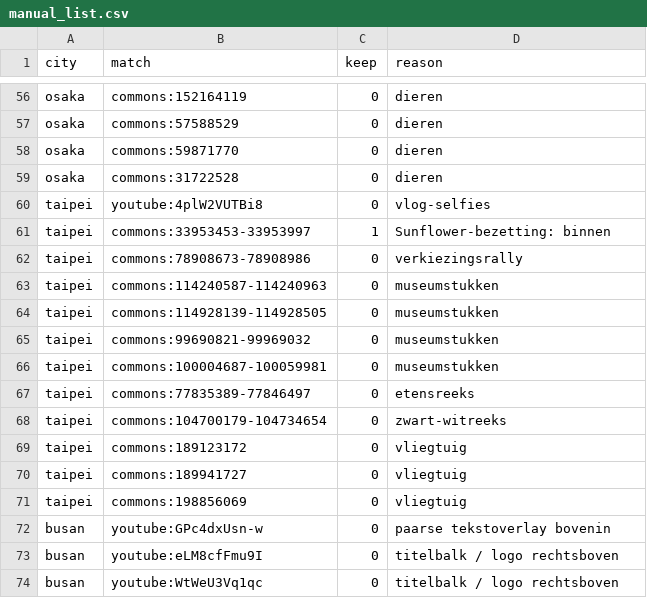
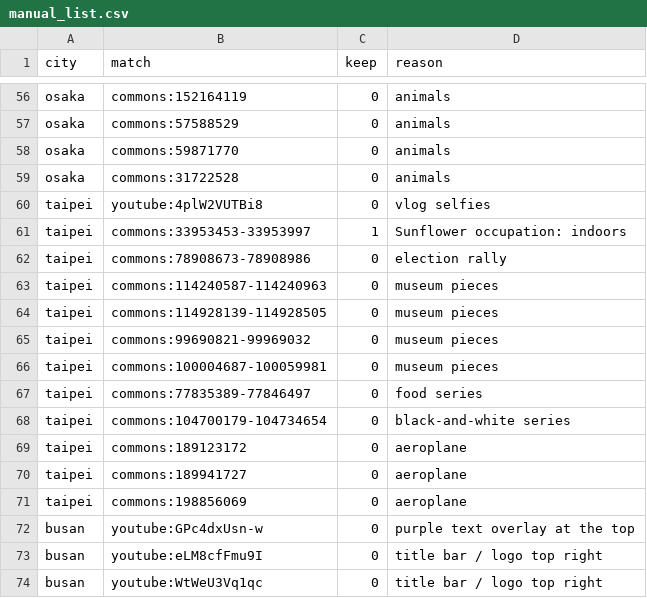
Before and after one commit to geelsnordin-bot/mas1004-assignment2, a CSV file: track_a/manual_list.csv, drawn as a sheet; only a part is shown, gaps mark what is left out; the diff covers the shown part only; the diff names each change by its address in the sheet, - before the commit and + after, or states it on an @@ line.

```diff
--- a/track_a/manual_list.csv
+++ b/track_a/manual_list.csv
-D56:D59 (reason): dieren
+D56:D59 (reason): animals
-D60 (reason): vlog-selfies
+D60 (reason): vlog selfies
-D61 (reason): Sunflower-bezetting: binnen
+D61 (reason): Sunflower occupation: indoors
-D62 (reason): verkiezingsrally
+D62 (reason): election rally
-D63:D66 (reason): museumstukken
+D63:D66 (reason): museum pieces
-D67 (reason): etensreeks
+D67 (reason): food series
-D68 (reason): zwart-witreeks
+D68 (reason): black-and-white series
-D69:D71 (reason): vliegtuig
+D69:D71 (reason): aeroplane
-D72 (reason): paarse tekstoverlay bovenin
+D72 (reason): purple text overlay at the top
-D73:D74 (reason): titelbalk / logo rechtsboven
+D73:D74 (reason): title bar / logo top right
```
Also changed, not shown: 52 edited cells elsewhere in this file, track_a/dropped.csv.
